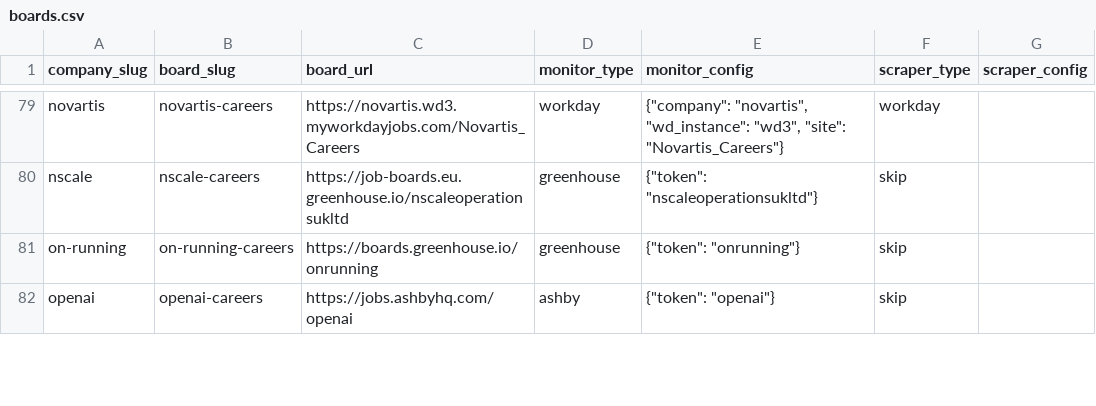
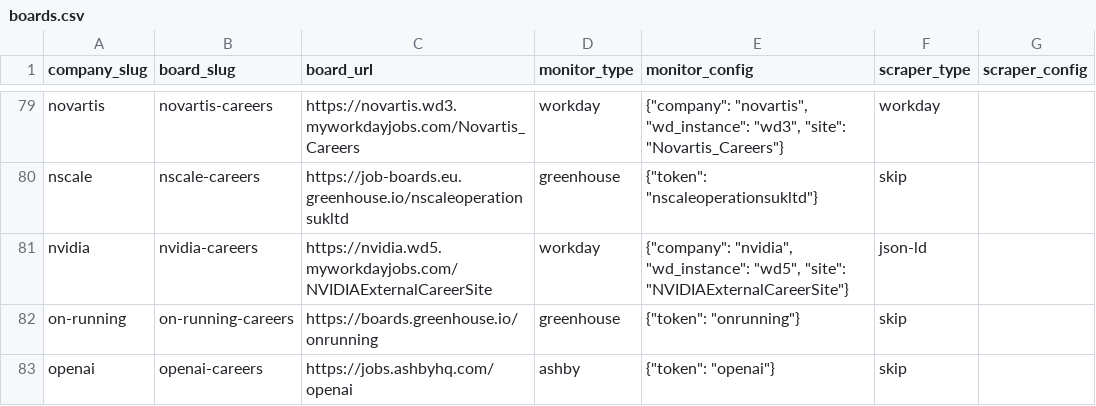
Before and after one commit to colophon-group/jobseek, a CSV file: apps/crawler/data/boards.csv, drawn as a sheet; only a part is shown, gaps mark what is left out.

```diff
--- a/apps/crawler/data/boards.csv
+++ b/apps/crawler/data/boards.csv
@@ -80,2 +80,3 @@ novartis,novartis-careers,https://novartis.wd3.myworkdayjobs.com/Novartis_Career
 nscale,nscale-careers,https://job-boards.eu.greenhouse.io/nscaleoperationsukltd,greenhouse,"{""token"": ""nscaleoperationsukltd""}",skip,
+nvidia,nvidia-careers,https://nvidia.wd5.myworkdayjobs.com/NVIDIAExternalCareerSite,workday,"{""company"": ""nvidia"", ""wd_instance"": ""wd5"", ""site"": ""NVIDIAExternalCareerSite""}",json-ld,
 on-running,on-running-careers,https://boards.greenhouse.io/onrunning,greenhouse,"{""token"": ""onrunning""}",skip,
```
Also changed, not shown: apps/crawler/data/companies.csv, apps/crawler/data/company_descriptions.csv.
